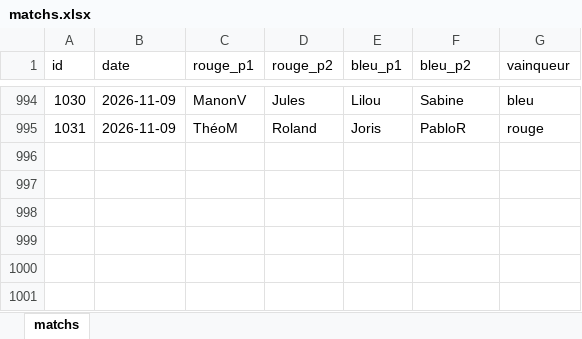
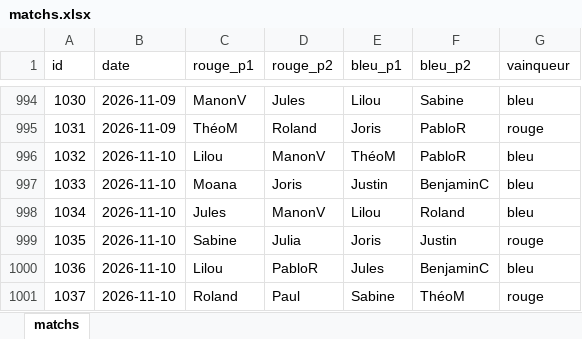
Before and after one commit to CBGP-activities/Foosball, an Excel workbook: data/matchs.xlsx, sheet matchs, drawn as a sheet; only a part is shown, gaps mark what is left out; values as stored, in another font and other column widths than the file's, no borders; the diff names each change by its address in the sheet, - before the commit and + after, or states it on an @@ line.

```diff
--- a/data/matchs.xlsx (sheet matchs)
+++ b/data/matchs.xlsx (sheet matchs)
+row 996: 1032 | 2026-11-10 | Lilou | ManonV | ThéoM | PabloR | bleu
+row 997: 1033 | 2026-11-10 | Moana | Joris | Justin | BenjaminC | bleu
+row 998: 1034 | 2026-11-10 | Jules | ManonV | Lilou | Roland | bleu
+row 999: 1035 | 2026-11-10 | Sabine | Julia | Joris | Justin | rouge
+row 1000: 1036 | 2026-11-10 | Lilou | PabloR | Jules | BenjaminC | bleu
+row 1001: 1037 | 2026-11-10 | Roland | Paul | Sabine | ThéoM | rouge
```
Also changed, not shown: 14 other files.
